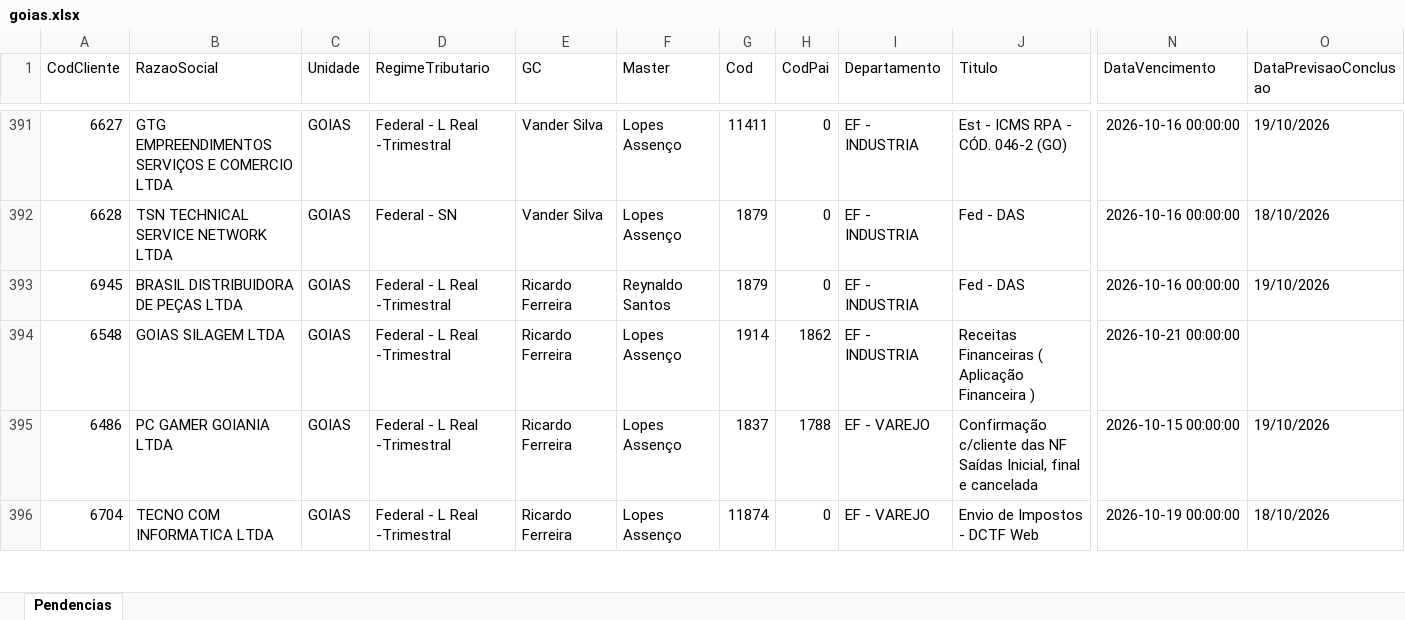
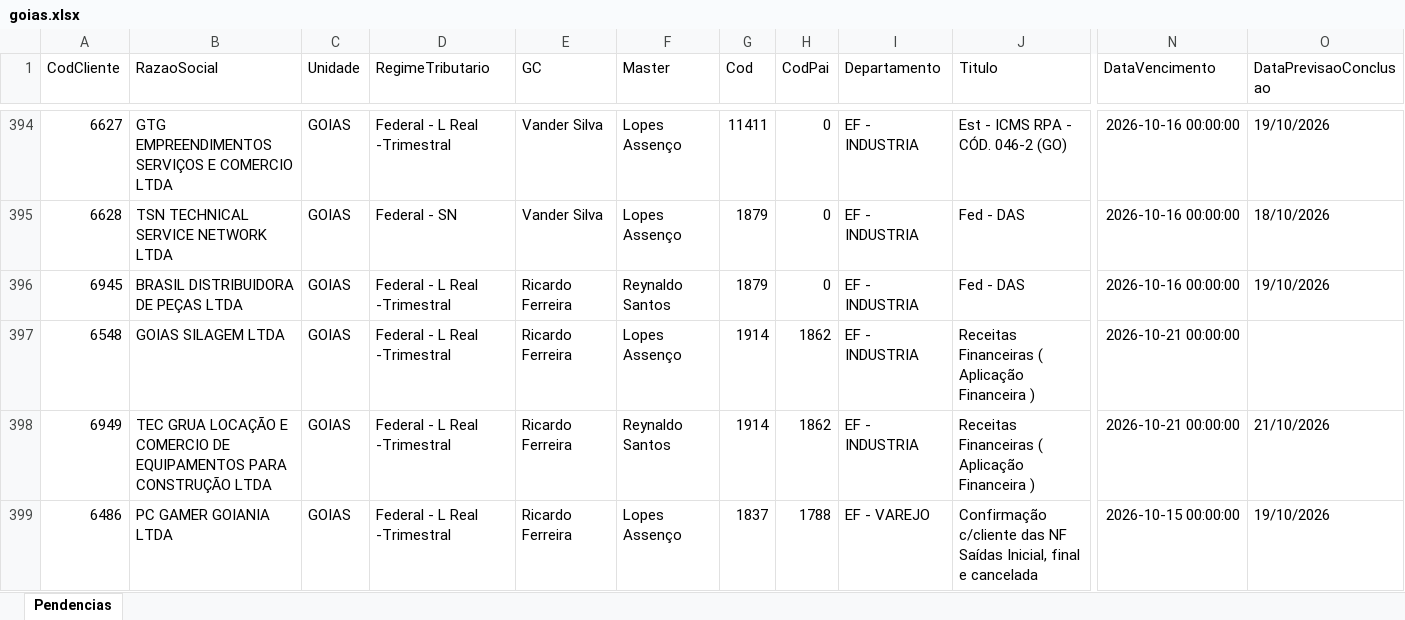
Before and after one commit to Controladoria-MG/Tarefas-baixadas, an Excel workbook: data/base/goias.xlsx, sheet Pendencias, drawn as a sheet; only a part is shown, gaps mark what is left out; the shorter side is filled out with more unchanged rows; values as stored, in another font and other column widths than the file's, no borders; rows hold the shown columns only; the diff covers the shown part only; the diff names each change by its address in the sheet, - before the commit and + after, or states it on an @@ line.

```diff
--- a/data/base/goias.xlsx (sheet Pendencias)
+++ b/data/base/goias.xlsx (sheet Pendencias)
+row 398: 6949 | TEC GRUA LOCAÇÃO E COMERCIO DE EQUIPAMENTOS PARA CONSTRUÇÃO LTDA | GOIAS | Federal - L Real -Trimestral | Ricardo Ferreira | Reynaldo Santos | 1914 | 1862 | EF - INDUSTRIA | Receitas Financeiras ( Aplicação Financeira ) | 2026-10-21 00:00:00 | 21/10/2026
```
Also changed, not shown: 4 added rows elsewhere in this sheet, data/base/santos.xlsx, 3 other files.
